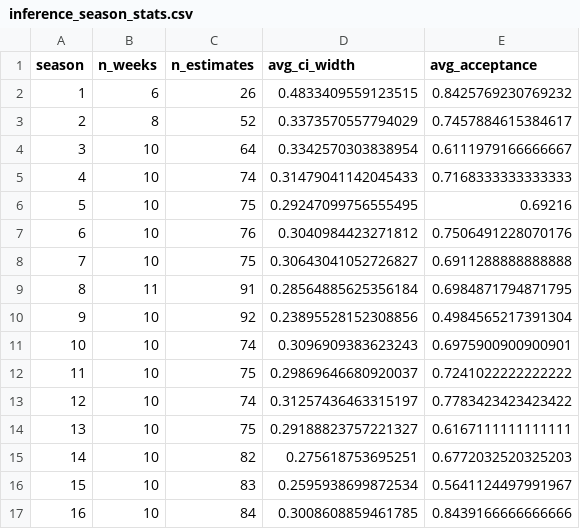
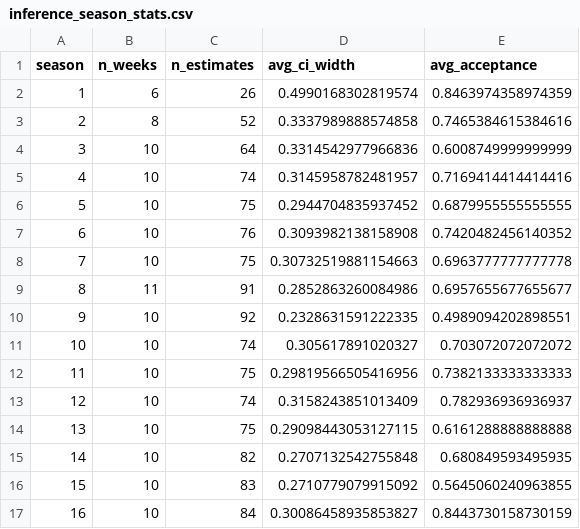
Before and after one commit to hhyxx1/MCM-2026-Problem-C, a CSV file: cleaned_outputs/inference_season_stats.csv, drawn as a sheet; only a part is shown; the diff covers the shown part only.

```diff
--- a/cleaned_outputs/inference_season_stats.csv
+++ b/cleaned_outputs/inference_season_stats.csv
@@ -1,17 +1,17 @@
 season,n_weeks,n_estimates,avg_ci_width,avg_acceptance
-1,6,26,0.4833409559123515,0.8425769230769232
-2,8,52,0.3373570557794029,0.7457884615384617
-3,10,64,0.3342570303838954,0.6111979166666667
-4,10,74,0.31479041142045433,0.7168333333333333
-5,10,75,0.29247099756555495,0.69216
-6,10,76,0.3040984423271812,0.7506491228070176
-7,10,75,0.30643041052726827,0.6911288888888888
-8,11,91,0.28564885625356184,0.6984871794871795
-9,10,92,0.23895528152308856,0.4984565217391304
-10,10,74,0.3096909383623243,0.6975900900900901
-11,10,75,0.29869646680920037,0.7241022222222222
-12,10,74,0.31257436463315197,0.7783423423423422
-13,10,75,0.29188823757221327,0.6167111111111111
-14,10,82,0.275618753695251,0.6772032520325203
-15,10,83,0.2595938699872534,0.5641124497991967
-16,10,84,0.3008608859461785,0.8439166666666666
+1,6,26,0.4990168302819574,0.8463974358974359
+2,8,52,0.3337989888574858,0.7465384615384616
+3,10,64,0.3314542977966836,0.6008749999999999
+4,10,74,0.3145958782481957,0.7169414414414416
+5,10,75,0.2944704835937452,0.6879955555555555
+6,10,76,0.3093982138158908,0.7420482456140352
+7,10,75,0.30732519881154663,0.6963777777777778
+8,11,91,0.2852863260084986,0.6957655677655677
+9,10,92,0.2328631591222335,0.4989094202898551
+10,10,74,0.305617891020327,0.703072072072072
+11,10,75,0.29819566505416956,0.7382133333333333
+12,10,74,0.3158243851013409,0.782936936936937
+13,10,75,0.29098443053127115,0.6161288888888888
+14,10,82,0.2707132542755848,0.680849593495935
+15,10,83,0.2710779079915092,0.5645060240963855
+16,10,84,0.30086458935853827,0.8443730158730159
```
Also changed, not shown: 36 edited cells elsewhere in this file, cleaned_outputs/certainty_summary.csv, cleaned_outputs/consistency_analysis.csv, 43 other files.
